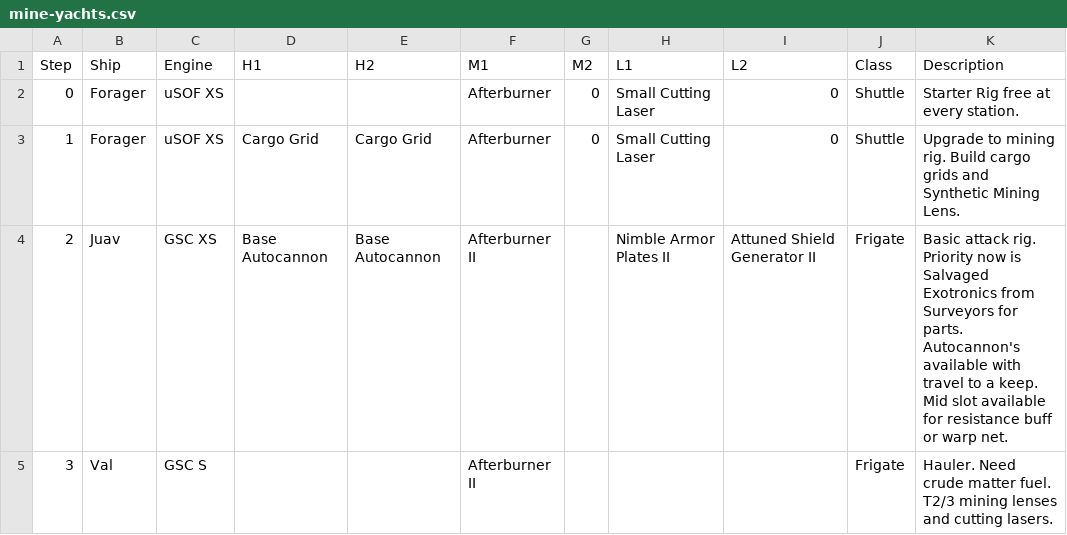
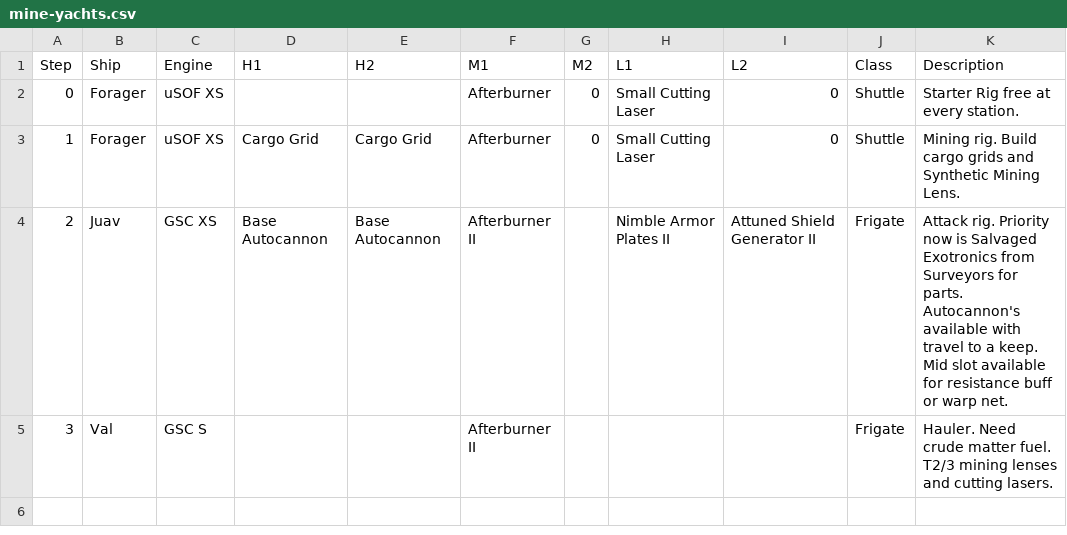
Before and after one commit to gwt-git/mine.yachts, a CSV file: mine-yachts.csv, drawn as a sheet.

Commit message:
Update mine-yachts.csv

```diff
--- a/mine-yachts.csv
+++ b/mine-yachts.csv
@@ -2,4 +2,4 @@
 0,Forager,uSOF XS,,,Afterburner,0,Small Cutting Laser,0,Shuttle,Starter Rig free at every station.
-1,Forager,uSOF XS,Cargo Grid,Cargo Grid,Afterburner,0,Small Cutting Laser,0,Shuttle,Upgrade to mining rig. Build cargo grids and Synthetic Mining Lens.
-2,Juav,GSC XS,Base Autocannon,Base Autocannon,Afterburner II,,Nimble Armor Plates II,Attuned Shield Generator II,Frigate,Basic attack rig. Priority now is Salvaged Exotronics from Surveyors for parts. Autocannon's available with travel to a keep. Mid slot available for resistance buff or warp net.
+1,Forager,uSOF XS,Cargo Grid,Cargo Grid,Afterburner,0,Small Cutting Laser,0,Shuttle,Mining rig. Build cargo grids and Synthetic Mining Lens.
+2,Juav,GSC XS,Base Autocannon,Base Autocannon,Afterburner II,,Nimble Armor Plates II,Attuned Shield Generator II,Frigate,Attack rig. Priority now is Salvaged Exotronics from Surveyors for parts. Autocannon's available with travel to a keep. Mid slot available for resistance buff or warp net.
 3,Val,GSC S,,,Afterburner II,,,,Frigate, Hauler. Need crude matter fuel. T2/3 mining lenses and cutting lasers.
```
